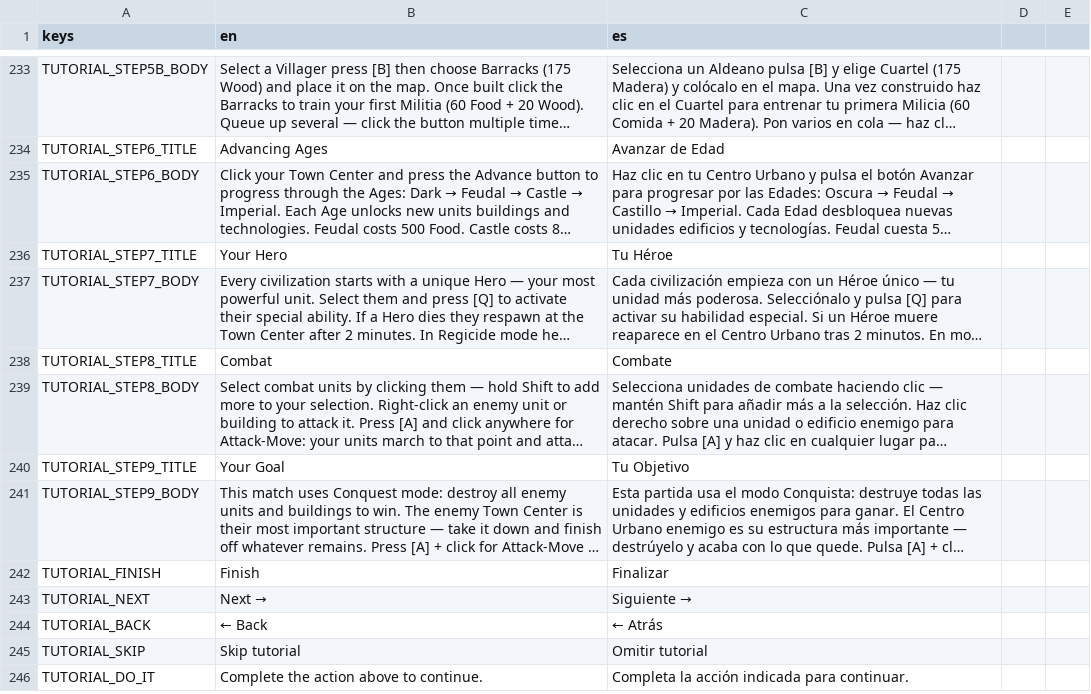
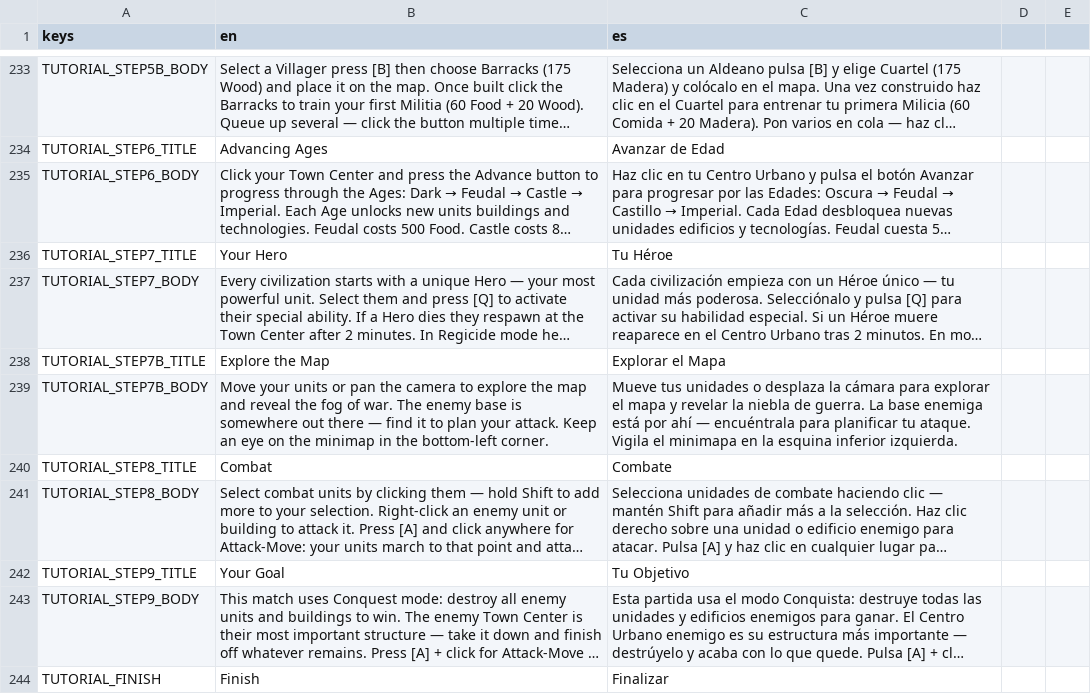
Before and after one commit to enrimr/rts-game-godot, a CSV file: project/assets/translations/translations.csv, drawn as a sheet; only a part is shown, gaps mark what is left out; the shorter side is filled out with more unchanged rows; long unchanged cells end in …; the diff names each change by its address in the sheet, - before the commit and + after, or states it on an @@ line.

```diff
--- a/project/assets/translations/translations.csv
+++ b/project/assets/translations/translations.csv
+row 238: TUTORIAL_STEP7B_TITLE | Explore the Map | Explorar el Mapa
+row 239: TUTORIAL_STEP7B_BODY | Move your units or pan the camera to explore the map and reveal the fog of war. The enemy base is somewhere out there — find it to plan your attack. Keep an eye on the minimap in the bottom-left corner. | Mueve tus unidades o desplaza la cámara para explorar el mapa y revelar la niebla de guerra. La base enemiga está por ahí — encuéntrala para planificar tu ataque. Vigila el minimapa en la esquina inferior izquierda.
```
Also changed, not shown: 5 other files.
